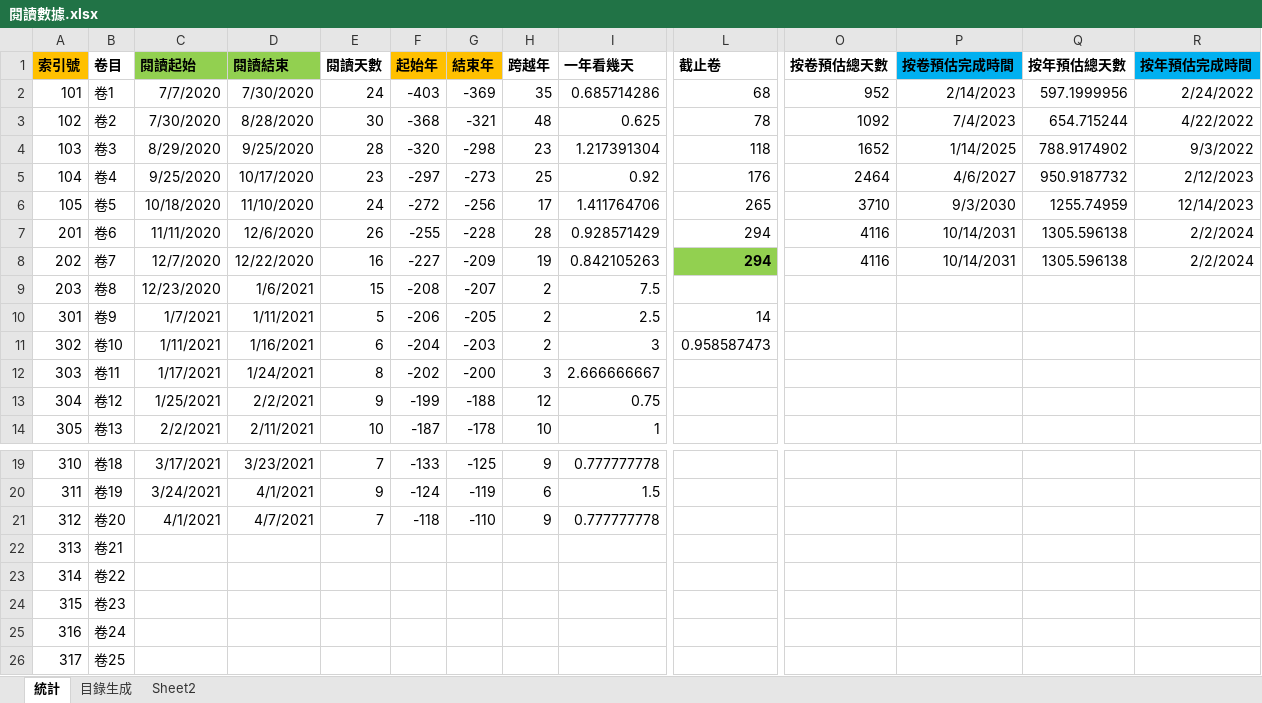
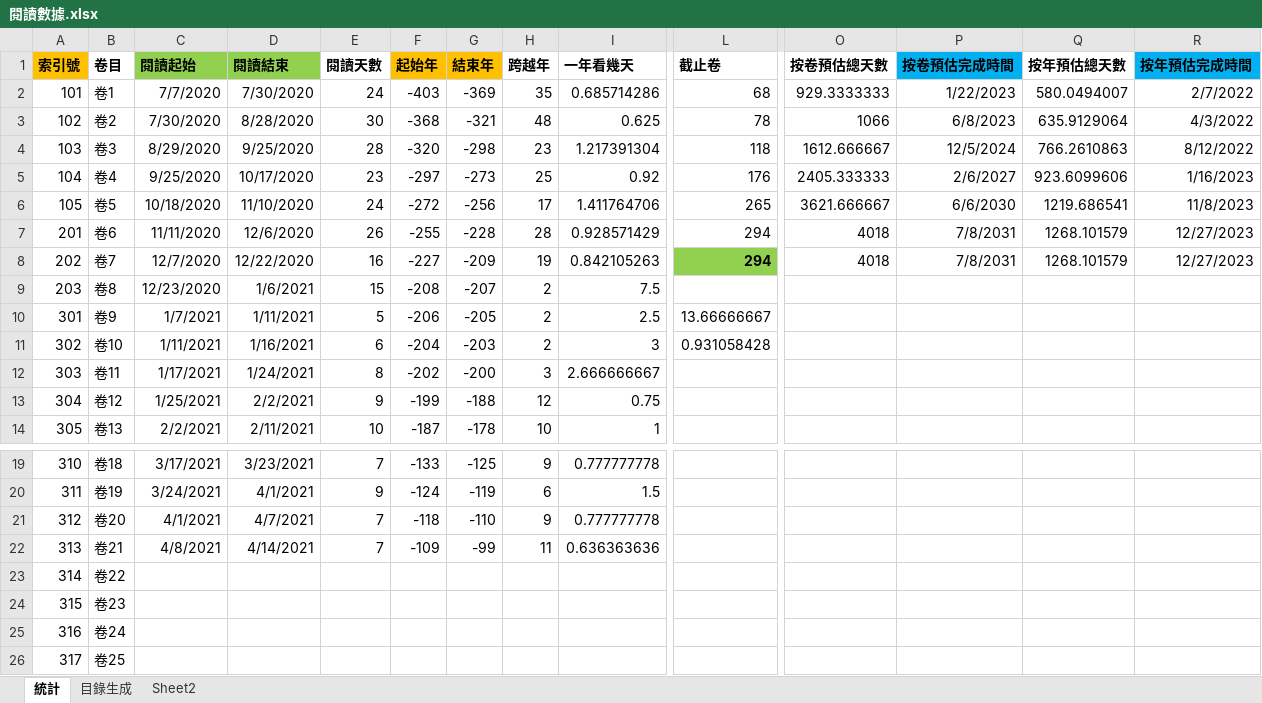
Before and after one commit to gamefang/zizhitongjian, an Excel workbook: 筆記/閱讀數據.xlsx, sheet 統計, drawn as a sheet; only a part is shown, gaps mark what is left out; values as stored, in another font and other column widths than the file's, no borders; charts and pictures not drawn; the diff names each change by its address in the sheet, - before the commit and + after, or states it on an @@ line.

```diff
--- a/筆記/閱讀數據.xlsx (sheet 統計)
+++ b/筆記/閱讀數據.xlsx (sheet 統計)
-O2 (按卷預估總天數): 952
+O2 (按卷預估總天數): 929.3333333
-P2 (按卷預估完成時間): 2/14/2023
+P2 (按卷預估完成時間): 1/22/2023
-Q2 (按年預估總天數): 597.1999956
+Q2 (按年預估總天數): 580.0494007
-R2 (按年預估完成時間): 2/24/2022
+R2 (按年預估完成時間): 2/7/2022
-O3 (按卷預估總天數): 1092
+O3 (按卷預估總天數): 1066
-P3 (按卷預估完成時間): 7/4/2023
+P3 (按卷預估完成時間): 6/8/2023
-Q3 (按年預估總天數): 654.715244
+Q3 (按年預估總天數): 635.9129064
-R3 (按年預估完成時間): 4/22/2022
+R3 (按年預估完成時間): 4/3/2022
-O4 (按卷預估總天數): 1652
+O4 (按卷預估總天數): 1612.666667
-P4 (按卷預估完成時間): 1/14/2025
+P4 (按卷預估完成時間): 12/5/2024
-Q4 (按年預估總天數): 788.9174902
+Q4 (按年預估總天數): 766.2610863
-R4 (按年預估完成時間): 9/3/2022
+R4 (按年預估完成時間): 8/12/2022
-O5 (按卷預估總天數): 2464
+O5 (按卷預估總天數): 2405.333333
-P5 (按卷預估完成時間): 4/6/2027
+P5 (按卷預估完成時間): 2/6/2027
-Q5 (按年預估總天數): 950.9187732
+Q5 (按年預估總天數): 923.6099606
-R5 (按年預估完成時間): 2/12/2023
+R5 (按年預估完成時間): 1/16/2023
-O6 (按卷預估總天數): 3710
+O6 (按卷預估總天數): 3621.666667
-P6 (按卷預估完成時間): 9/3/2030
+P6 (按卷預估完成時間): 6/6/2030
-Q6 (按年預估總天數): 1255.74959
+Q6 (按年預估總天數): 1219.686541
-R6 (按年預估完成時間): 12/14/2023
+R6 (按年預估完成時間): 11/8/2023
-O7:O8 (按卷預估總天數): 4116
+O7:O8 (按卷預估總天數): 4018
-P7:P8 (按卷預估完成時間): 10/14/2031
+P7:P8 (按卷預估完成時間): 7/8/2031
-Q7:Q8 (按年預估總天數): 1305.596138
+Q7:Q8 (按年預估總天數): 1268.101579
-R7:R8 (按年預估完成時間): 2/2/2024
+R7:R8 (按年預估完成時間): 12/27/2023
-L10 (截止卷): 14
+L10 (截止卷): 13.66666667
-L11 (截止卷): 0.958587473
+L11 (截止卷): 0.931058428
-C22 (閱讀起始): (empty)
+C22 (閱讀起始): 4/8/2021
-D22 (閱讀結束): (empty)
+D22 (閱讀結束): 4/14/2021
-E22 (閱讀天數): (empty)
+E22 (閱讀天數): 7
-F22 (起始年): (empty)
+F22 (起始年): -109
-G22 (結束年): (empty)
+G22 (結束年): -99
-H22 (跨越年): (empty)
+H22 (跨越年): 11
-I22 (一年看幾天): (empty)
+I22 (一年看幾天): 0.636363636
```
Also changed, not shown: sheet 目錄生成, charts or pictures, 7 other files.
